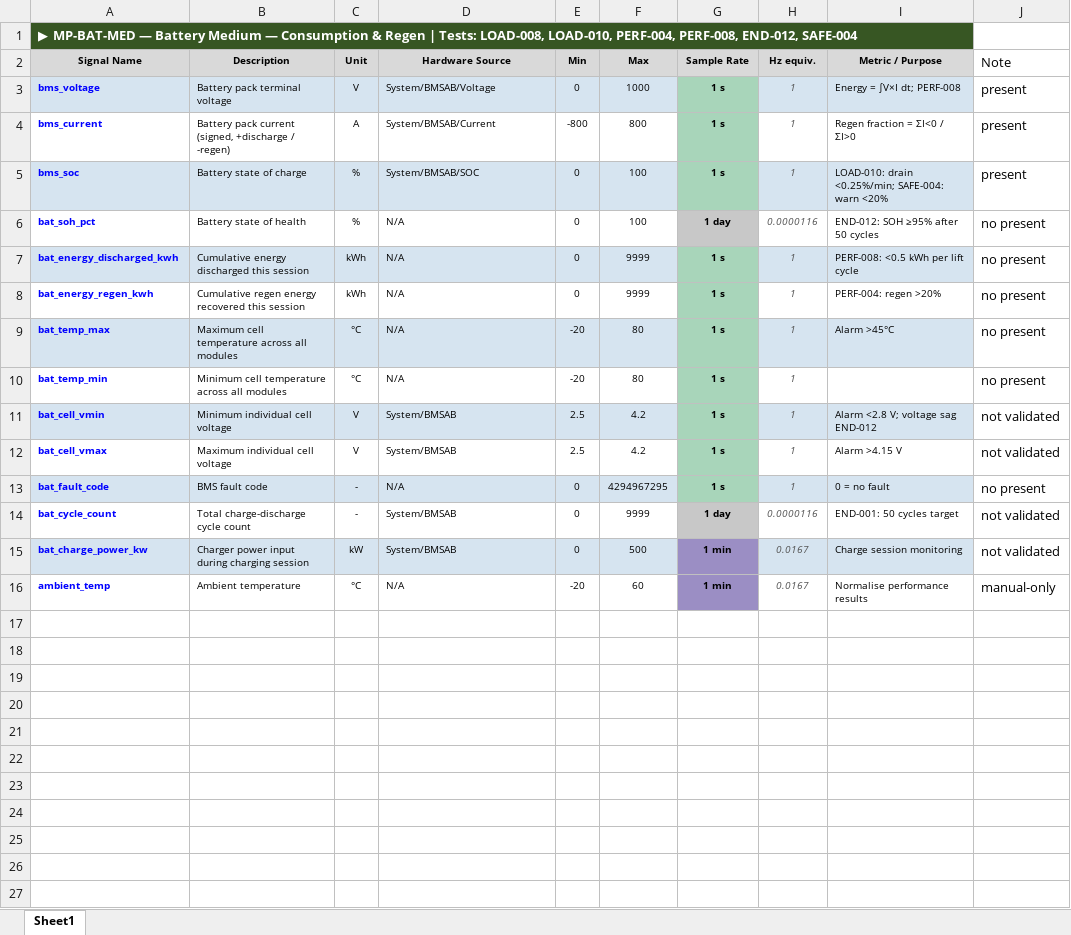
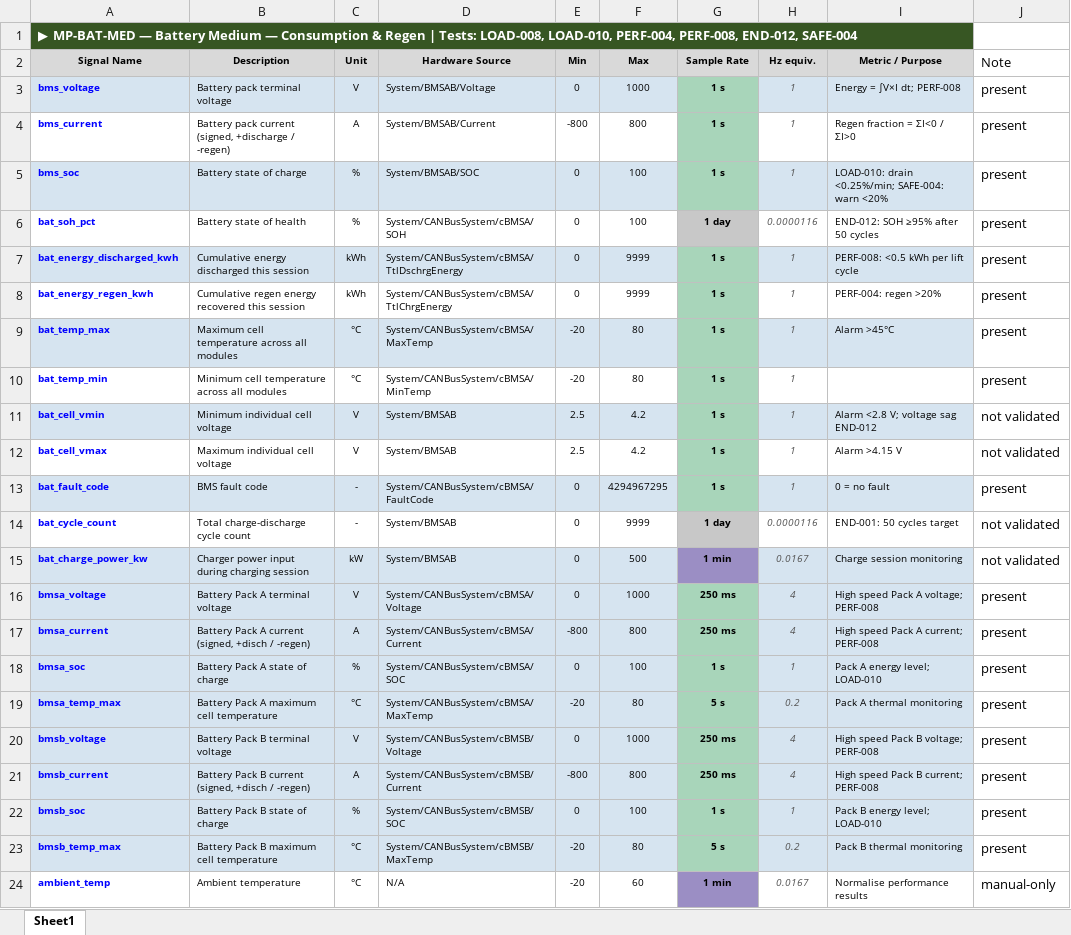
Before and after one commit to mathangspk/plc-telemetry-tools, an Excel workbook: exports/measuring-profiles/MP-03.xlsx, sheet Sheet1, drawn as a sheet; values as stored, in another font and other column widths than the file's, no borders; the diff names each change by its address in the sheet, - before the commit and + after, or states it on an @@ line.

Commit message:
feat: Standardized JSON profiles, integrated BMSA/BMSB to MP-03, and compiled signal pool

```diff
--- a/exports/measuring-profiles/MP-03.xlsx (sheet Sheet1)
+++ b/exports/measuring-profiles/MP-03.xlsx (sheet Sheet1)
-D6 (Hardware Source): N/A
+D6 (Hardware Source): System/CANBusSystem/cBMSA/SOH
-J6:J10 (Note): no present
+J6:J10 (Note): present
-D7 (Hardware Source): N/A
+D7 (Hardware Source): System/CANBusSystem/cBMSA/TtlDschrgEnergy
-D8 (Hardware Source): N/A
+D8 (Hardware Source): System/CANBusSystem/cBMSA/TtlChrgEnergy
-D9 (Hardware Source): N/A
+D9 (Hardware Source): System/CANBusSystem/cBMSA/MaxTemp
-D10 (Hardware Source): N/A
+D10 (Hardware Source): System/CANBusSystem/cBMSA/MinTemp
-D13 (Hardware Source): N/A
+D13 (Hardware Source): System/CANBusSystem/cBMSA/FaultCode
-J13 (Note): no present
+J13 (Note): present
+row 16: bmsa_voltage | Battery Pack A terminal voltage | V | System/CANBusSystem/cBMSA/Voltage | 0 | 1000 | 250 ms | 4 | High speed Pack A voltage; PERF-008 | present
+row 17: bmsa_current | Battery Pack A current (signed, +disch / -regen) | A | System/CANBusSystem/cBMSA/Current | -800 | 800 | 250 ms | 4 | High speed Pack A current; PERF-008 | present
+row 18: bmsa_soc | Battery Pack A state of charge | % | System/CANBusSystem/cBMSA/SOC | 0 | 100 | 1 s | 1 | Pack A energy level; LOAD-010 | present
+row 19: bmsa_temp_max | Battery Pack A maximum cell temperature | °C | System/CANBusSystem/cBMSA/MaxTemp | -20 | 80 | 5 s | 0.2 | Pack A thermal monitoring | present
+row 20: bmsb_voltage | Battery Pack B terminal voltage | V | System/CANBusSystem/cBMSB/Voltage | 0 | 1000 | 250 ms | 4 | High speed Pack B voltage; PERF-008 | present
+row 21: bmsb_current | Battery Pack B current (signed, +disch / -regen) | A | System/CANBusSystem/cBMSB/Current | -800 | 800 | 250 ms | 4 | High speed Pack B current; PERF-008 | present
+row 22: bmsb_soc | Battery Pack B state of charge | % | System/CANBusSystem/cBMSB/SOC | 0 | 100 | 1 s | 1 | Pack B energy level; LOAD-010 | present
+row 23: bmsb_temp_max | Battery Pack B maximum cell temperature | °C | System/CANBusSystem/cBMSB/MaxTemp | -20 | 80 | 5 s | 0.2 | Pack B thermal monitoring | present
```
Also changed, not shown: report/mearsuring-profile/MP-03_Battery_Medium_Consumption.xlsx, report/measuring-profile/MP-03_Battery_Medium_Consumption.xlsx, 20 other files.
